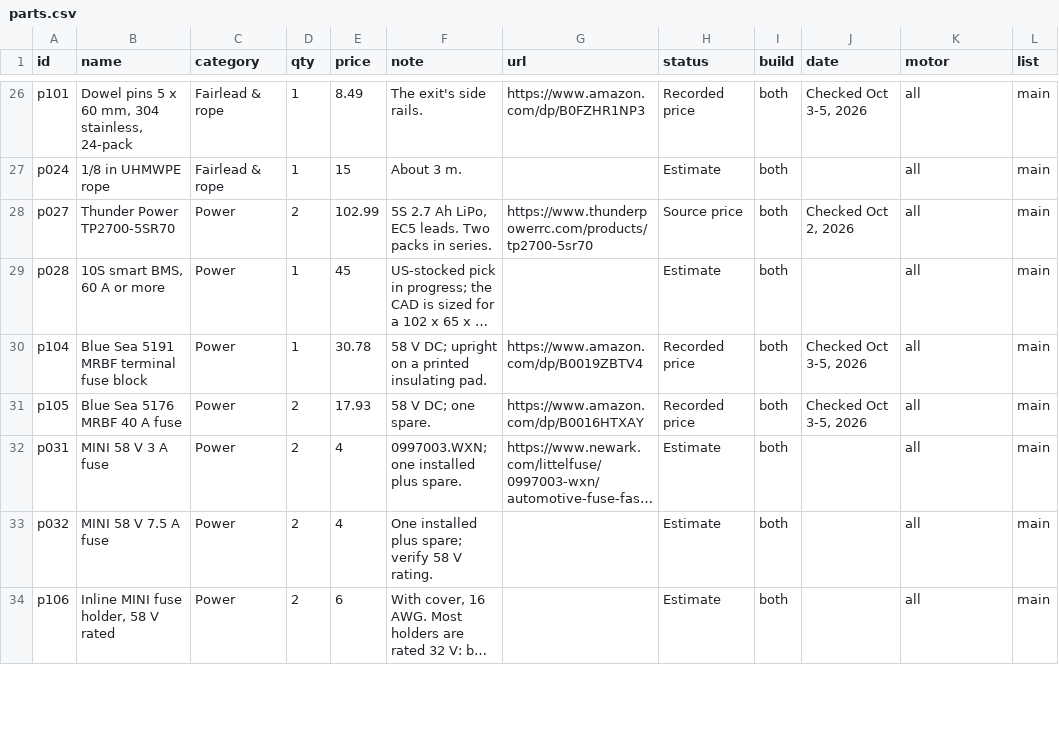
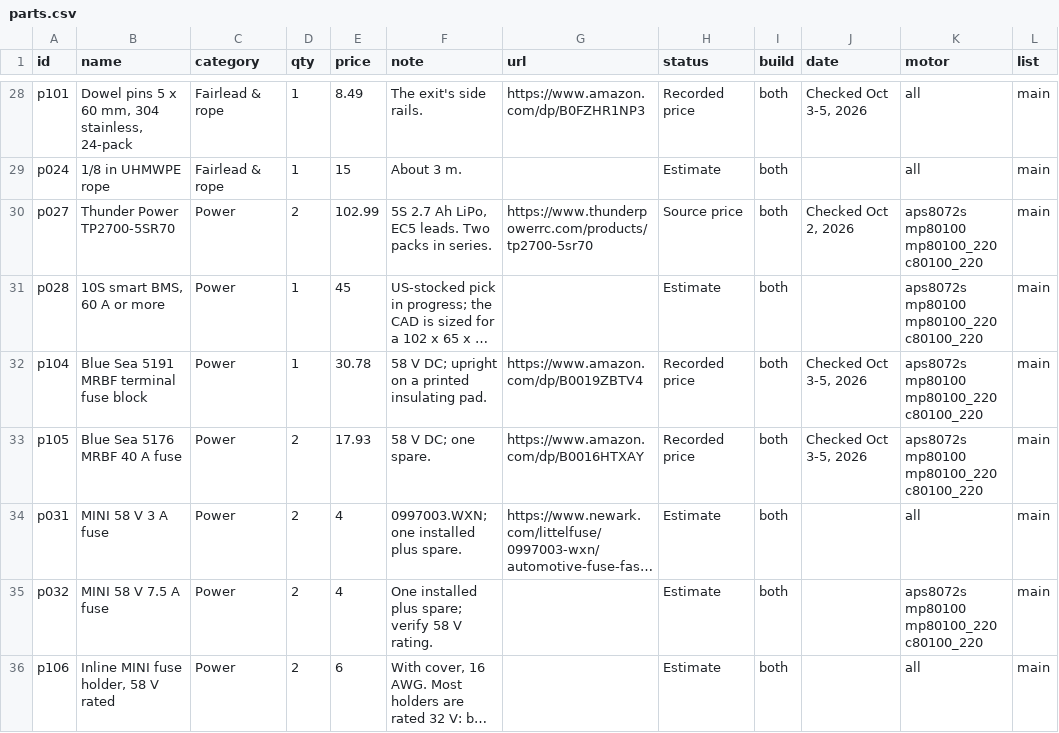
Before and after one commit to TrentIndeed/kinetiqgym, a CSV file: site/data/parts.csv, drawn as a sheet; only a part is shown, gaps mark what is left out; long unchanged cells end in …; addresses are those after the commit; the diff covers the shown part only; the diff names each change by its address in the sheet, - before the commit and + after, or states it on an @@ line.

```diff
--- a/site/data/parts.csv
+++ b/site/data/parts.csv
-K30:K33 (motor): all
+K30:K33 (motor): aps8072s mp80100 mp80100_220 c80100_220
-K35 (motor): all
+K35 (motor): aps8072s mp80100 mp80100_220 c80100_220
```
Also changed, not shown: 14 added rows and 17 edited cells elsewhere in this file, 4 other files.
